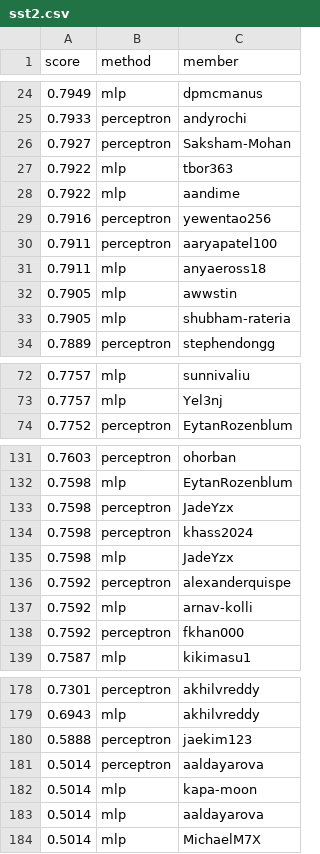
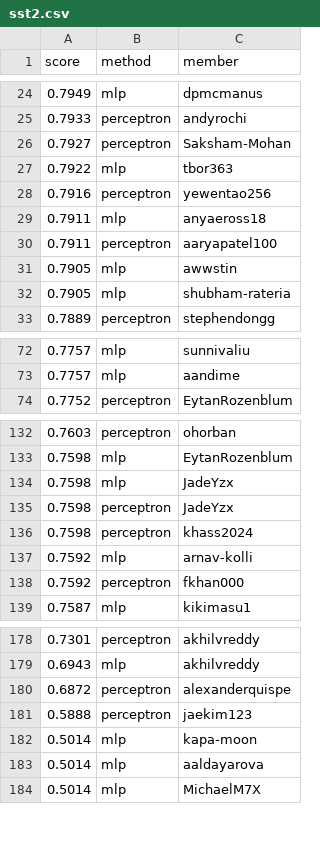
Before and after one commit to cornell-cs5740-sp25/leaderboards, a CSV file: a1/sst2.csv, drawn as a sheet; only a part is shown, gaps mark what is left out; the diff covers the shown part only.

```diff
--- a/a1/sst2.csv
+++ b/a1/sst2.csv
@@ -27,6 +27,5 @@ score,method,member
 0.7922,mlp,tbor363
-0.7922,mlp,aandime
 0.7916,perceptron,yewentao256
+0.7911,mlp,anyaeross18
 0.7911,perceptron,aaryapatel100
-0.7911,mlp,anyaeross18
 0.7905,mlp,awwstin
@@ -72,3 +72,3 @@ score,method,member
 0.7757,mlp,sunnivaliu
-0.7757,mlp,Yel3nj
+0.7757,mlp,aandime
 0.7752,perceptron,EytanRozenblum
@@ -132,6 +133,5 @@ score,method,member
 0.7598,mlp,EytanRozenblum
+0.7598,mlp,JadeYzx
 0.7598,perceptron,JadeYzx
 0.7598,perceptron,khass2024
-0.7598,mlp,JadeYzx
-0.7592,perceptron,alexanderquispe
 0.7592,mlp,arnav-kolli
@@ -179,4 +179,4 @@ score,method,member
 0.6943,mlp,akhilvreddy
+0.6872,perceptron,alexanderquispe
 0.5888,perceptron,jaekim123
-0.5014,perceptron,aaldayarova
 0.5014,mlp,kapa-moon
```
Also changed, not shown: 3 added rows, 2 removed rows, 12 moved rows and 1 edited cell elsewhere in this file.
